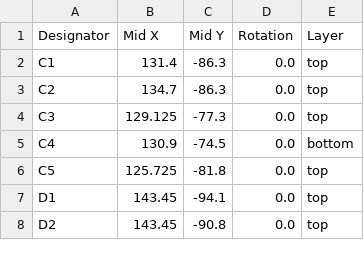
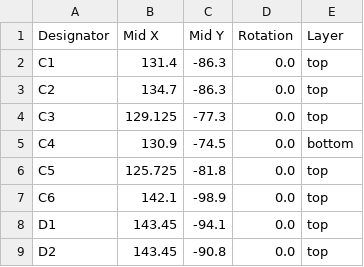
Before and after one commit to swagprincess/coilonplug, a CSV file: kicad/production/positions.csv, drawn as a sheet; only a part is shown.

```diff
--- a/kicad/production/positions.csv
+++ b/kicad/production/positions.csv
@@ -6,2 +6,3 @@ C4,130.9,-74.5,0.0,bottom
 C5,125.725,-81.8,0.0,top
+C6,142.1,-98.9,0.0,top
 D1,143.45,-94.1,0.0,top
```
Also changed, not shown: kicad/production/bom.csv, kicad/production/designators.csv, 8 other files.
